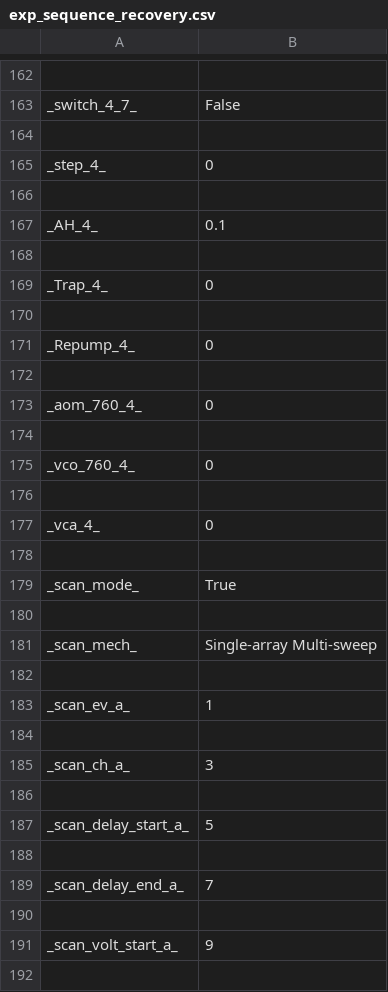
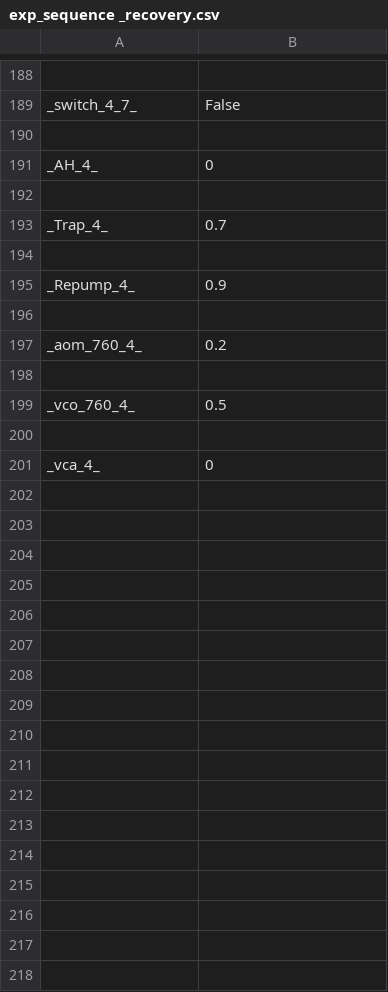
Before and after one commit to huanium/huanium, a CSV file: JQI_Summer_2019/Python Experimental Control_Old/exp_sequence _recovery.csv (was JQI_Summer_2019/Python Experimental Control/exp_sequence_recovery.csv), drawn as a sheet; only a part is shown, gaps mark what is left out; the diff covers the shown part only.

```diff
--- a/JQI_Summer_2019/Python Experimental Control/exp_sequence_recovery.csv
+++ b/JQI_Summer_2019/Python Experimental Control_Old/exp_sequence _recovery.csv
@@ -164,29 +190,12 @@ _switch_4_7_,False
 
-_step_4_,0
+_AH_4_,0
 
-_AH_4_,0.1
+_Trap_4_,0.7
 
-_Trap_4_,0
+_Repump_4_,0.9
 
-_Repump_4_,0
+_aom_760_4_,0.2
 
-_aom_760_4_,0
-
-_vco_760_4_,0
+_vco_760_4_,0.5
 
 _vca_4_,0
-
-_scan_mode_,True
-
-_scan_mech_,Single-array Multi-sweep
-
-_scan_ev_a_,1
-
-_scan_ch_a_,3
-
-_scan_delay_start_a_,5
-
-_scan_delay_end_a_,7
-
-_scan_volt_start_a_,9
-
```
Also changed, not shown: 32 added rows, 18 removed rows, 2 moved rows and 20 edited cells elsewhere in this file, JQI_Summer_2019/Python Experimental Control_Old/exp_sequence.csv, JQI_Summer_2019/Python Experimental Control_Old/exp_sequence_recovery.csv, 25 other files.
